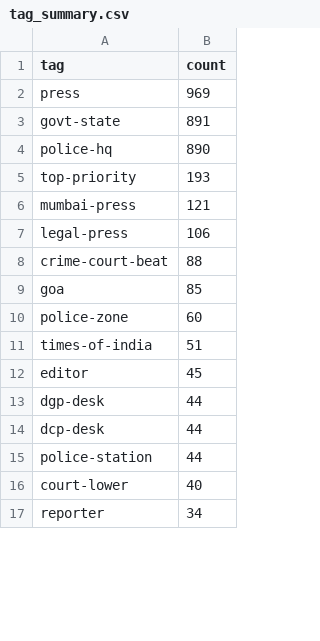
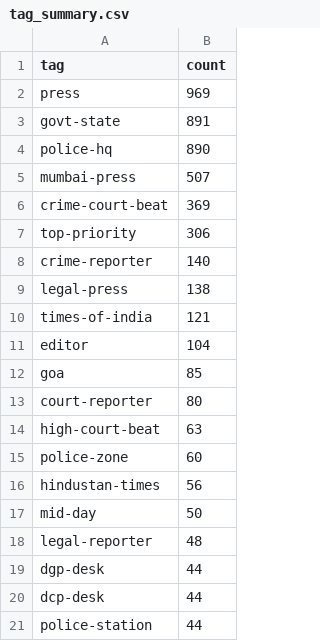
Before and after one commit to pressdetective/pressdetective, a CSV file: contacts/tag_summary.csv, drawn as a sheet; only a part is shown; the shorter side is filled out with more unchanged rows; the diff covers the shown part only.

```diff
--- a/contacts/tag_summary.csv
+++ b/contacts/tag_summary.csv
@@ -4,10 +4,16 @@ govt-state,891
 police-hq,890
-top-priority,193
-mumbai-press,121
-legal-press,106
-crime-court-beat,88
+mumbai-press,507
+crime-court-beat,369
+top-priority,306
+crime-reporter,140
+legal-press,138
+times-of-india,121
+editor,104
 goa,85
+court-reporter,80
+high-court-beat,63
 police-zone,60
-times-of-india,51
-editor,45
+hindustan-times,56
+mid-day,50
+legal-reporter,48
 dgp-desk,44
```
Also changed, not shown: 8 added rows, 6 removed rows and 2 edited cells elsewhere in this file, 5 other files.
